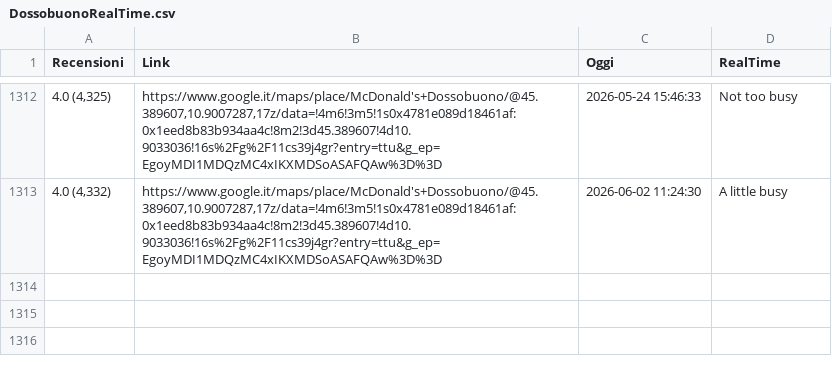
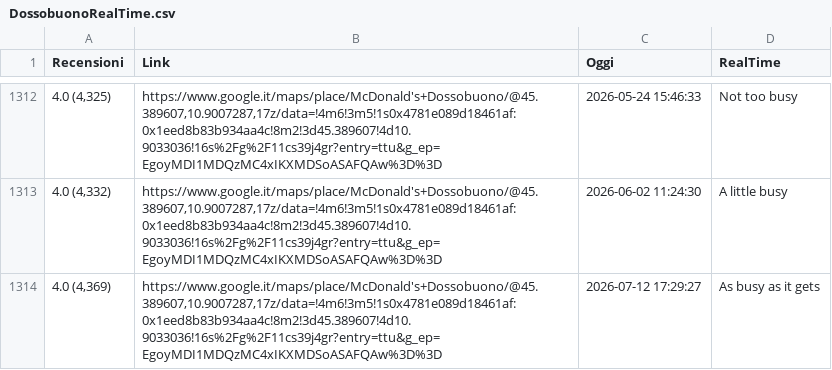
Before and after one commit to Salma001-it/McRealTimeScraper, a CSV file: DossobuonoRealTime.csv, drawn as a sheet; only a part is shown, gaps mark what is left out; the diff names each change by its address in the sheet, - before the commit and + after, or states it on an @@ line.

```diff
--- a/DossobuonoRealTime.csv
+++ b/DossobuonoRealTime.csv
+row 1314: 4.0 (4,369) | https://www.google.it/maps/place/McDonald's+Dossobuono/@45.389607,10.9007287,17z/data=!4m6!3m5!1s0x4781e089d18461af:0x1eed8b83b934aa4c!8m2!3d45.389607!4d10.9033036!16s%2Fg%2F11cs39j4gr?entry=ttu&g_ep=EgoyMDI1MDQzMC4xIKXMDSoASAFQAw%3D%3D | 2026-07-12 17:29:27 | As busy as it gets
```
